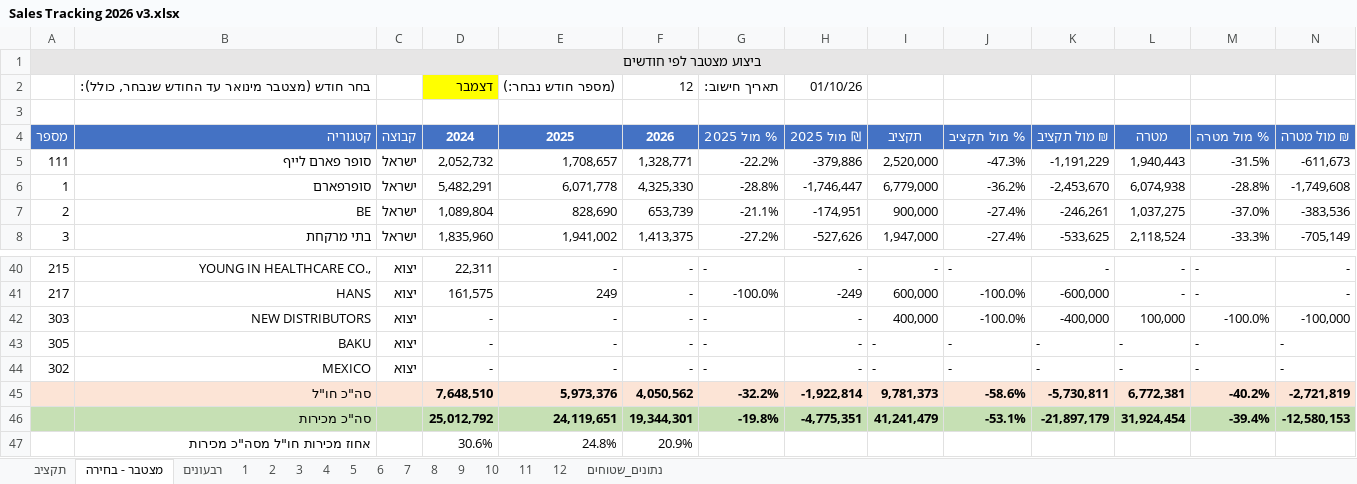
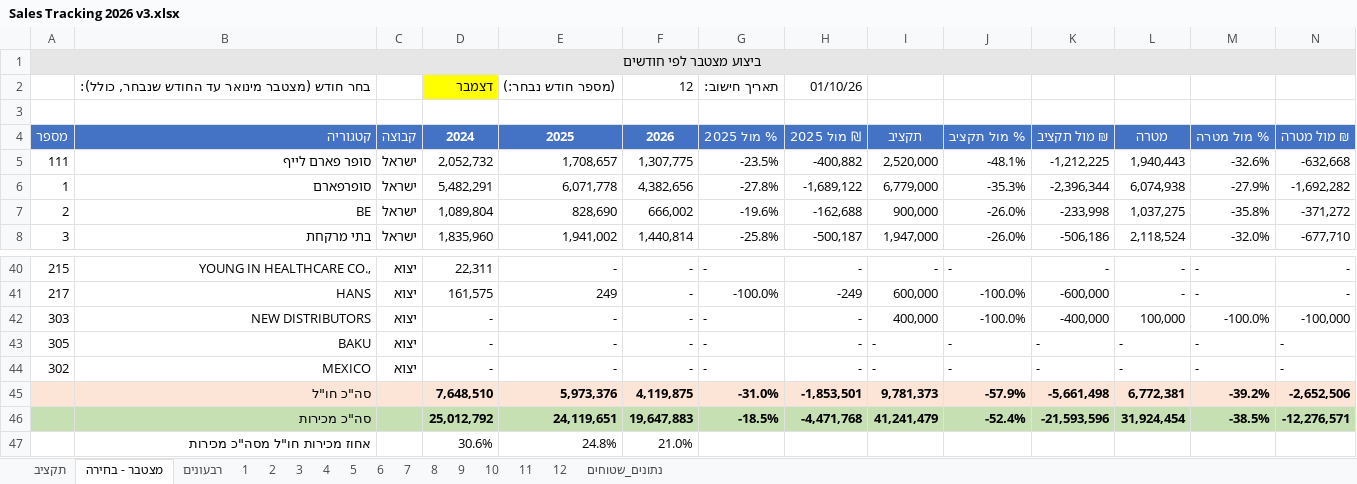
Before and after one commit to 1eyalsadot/the-5-agents, an Excel workbook: kirill/outputs/Sales Tracking 2026 v3.xlsx, sheet מצטבר - בחירה, drawn as a sheet; only a part is shown, gaps mark what is left out; values as stored, in another font and other column widths than the file's, no borders; removed rows and columns are numbered as before the commit, all else as after; the diff covers the shown part only; the diff names each change by its address in the sheet, - before the commit and + after, or states it on an @@ line.

```diff
--- a/kirill/outputs/Sales Tracking 2026 v3.xlsx (sheet מצטבר - בחירה)
+++ b/kirill/outputs/Sales Tracking 2026 v3.xlsx (sheet מצטבר - בחירה)
-F5 (2026): 1,328,771
+F5 (2026): 1,307,775
-G5 (% מול 2025): -22.2%
+G5 (% מול 2025): -23.5%
-H5 (₪ מול 2025): -379,886
+H5 (₪ מול 2025): -400,882
-J5 (% מול תקציב): -47.3%
+J5 (% מול תקציב): -48.1%
-K5 (₪ מול תקציב): -1,191,229
+K5 (₪ מול תקציב): -1,212,225
-M5 (% מול מטרה): -31.5%
+M5 (% מול מטרה): -32.6%
-N5 (₪ מול מטרה): -611,673
+N5 (₪ מול מטרה): -632,668
-F6 (2026): 4,325,330
+F6 (2026): 4,382,656
-G6 (% מול 2025): -28.8%
+G6 (% מול 2025): -27.8%
-H6 (₪ מול 2025): -1,746,447
+H6 (₪ מול 2025): -1,689,122
-J6 (% מול תקציב): -36.2%
+J6 (% מול תקציב): -35.3%
-K6 (₪ מול תקציב): -2,453,670
+K6 (₪ מול תקציב): -2,396,344
-M6 (% מול מטרה): -28.8%
+M6 (% מול מטרה): -27.9%
-N6 (₪ מול מטרה): -1,749,608
+N6 (₪ מול מטרה): -1,692,282
-F7 (2026): 653,739
+F7 (2026): 666,002
-G7 (% מול 2025): -21.1%
+G7 (% מול 2025): -19.6%
-H7 (₪ מול 2025): -174,951
+H7 (₪ מול 2025): -162,688
-J7:J8 (% מול תקציב): -27.4%
+J7:J8 (% מול תקציב): -26.0%
-K7 (₪ מול תקציב): -246,261
+K7 (₪ מול תקציב): -233,998
-M7 (% מול מטרה): -37.0%
+M7 (% מול מטרה): -35.8%
-N7 (₪ מול מטרה): -383,536
+N7 (₪ מול מטרה): -371,272
-F8 (2026): 1,413,375
+F8 (2026): 1,440,814
-G8 (% מול 2025): -27.2%
+G8 (% מול 2025): -25.8%
-H8 (₪ מול 2025): -527,626
+H8 (₪ מול 2025): -500,187
-K8 (₪ מול תקציב): -533,625
+K8 (₪ מול תקציב): -506,186
-M8 (% מול מטרה): -33.3%
+M8 (% מול מטרה): -32.0%
-N8 (₪ מול מטרה): -705,149
+N8 (₪ מול מטרה): -677,710
-row 45:  | סה"כ חו"ל |  | 7,648,510 | 5,973,376 | 4,050,562 | -32.2% | -1,922,814 | 9,781,373 | -58.6% | -5,730,811 | 6,772,381 | -40.2% | -2,721,819
-row 46:  | סה"כ מכירות |  | 25,012,792 | 24,119,651 | 19,344,301 | -19.8% | -4,775,351 | 41,241,479 | -53.1% | -21,897,179 | 31,924,454 | -39.4% | -12,580,153
+row 45:  | סה"כ חו"ל |  | 7,648,510 | 5,973,376 | 4,119,875 | -31.0% | -1,853,501 | 9,781,373 | -57.9% | -5,661,498 | 6,772,381 | -39.2% | -2,652,506
+row 46:  | סה"כ מכירות |  | 25,012,792 | 24,119,651 | 19,647,883 | -18.5% | -4,471,768 | 41,241,479 | -52.4% | -21,593,596 | 31,924,454 | -38.5% | -12,276,571
-F47 (2026): 20.9%
+F47 (2026): 21.0%
```
Also changed, not shown: 2 added rows, 2 removed rows and 63 edited cells elsewhere in this sheet, sheet רבעונים, sheet 10, sheet נתונים_שטוחים, 1 other file.
